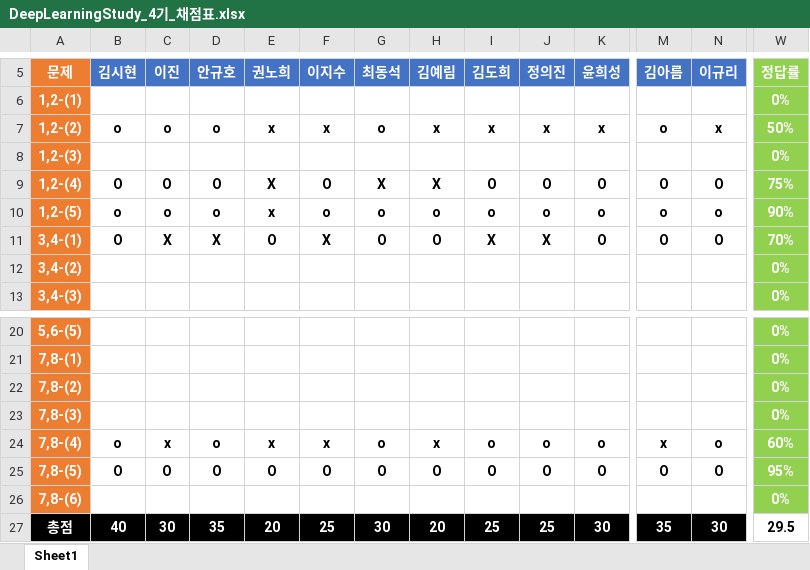
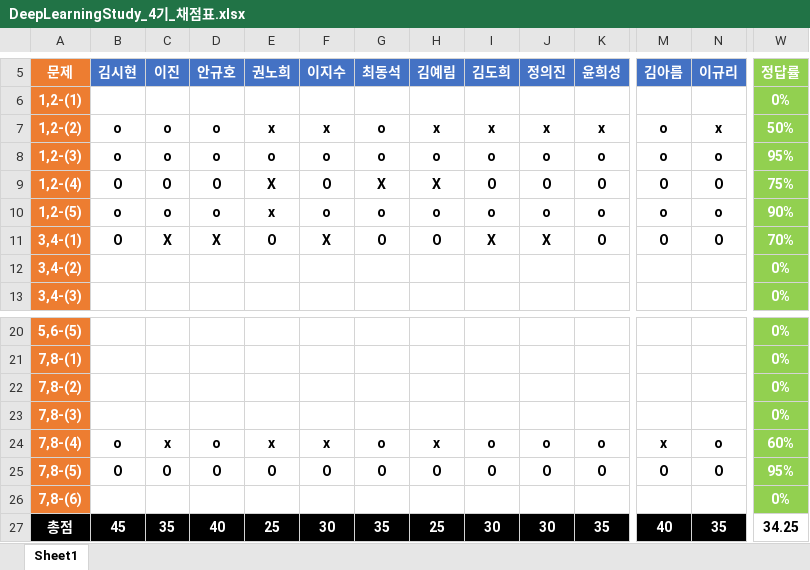
Before and after one commit to longBright/2022_DeepLearningStudy, an Excel workbook: 02_Test_Data/DeepLearningStudy_4기_채점표.xlsx, sheet Sheet1, drawn as a sheet; only a part is shown, gaps mark what is left out; values as stored, in another font and other column widths than the file's, no borders; removed rows and columns are numbered as before the commit, all else as after; rows hold the shown columns only; the diff covers the shown part only; the diff names each change by its address in the sheet, - before the commit and + after, or states it on an @@ line.

Commit message:
22.01.16_hong

```diff
--- a/02_Test_Data/DeepLearningStudy_4기_채점표.xlsx (sheet Sheet1)
+++ b/02_Test_Data/DeepLearningStudy_4기_채점표.xlsx (sheet Sheet1)
-row 8: 1,2-(3) |  |  |  |  |  |  |  |  |  |  |  |  | 0%
+row 8: 1,2-(3) | o | o | o | o | o | o | o | o | o | o | o | o | 95%
-B27 (김시현): 40
+B27 (김시현): 45
-C27 (이진): 30
+C27 (이진): 35
-D27 (안규호): 35
+D27 (안규호): 40
-E27 (권노희): 20
+E27 (권노희): 25
-F27 (이지수): 25
+F27 (이지수): 30
-G27 (최동석): 30
+G27 (최동석): 35
-H27 (김예림): 20
+H27 (김예림): 25
-I27 (김도희): 25
+I27 (김도희): 30
-J27 (정의진): 25
+J27 (정의진): 30
-K27 (윤희성): 30
+K27 (윤희성): 35
-M27 (김아름): 35
+M27 (김아름): 40
-N27 (이규리): 30
+N27 (이규리): 35
-W27 (정답률): 29.5
+W27 (정답률): 34.25
```
Also changed, not shown: 7 edited cells elsewhere in this sheet.
